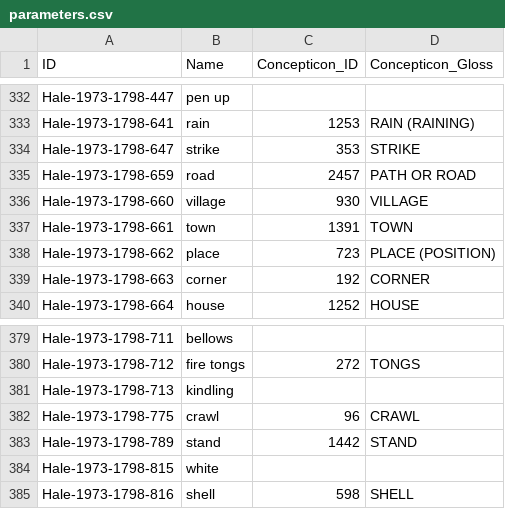
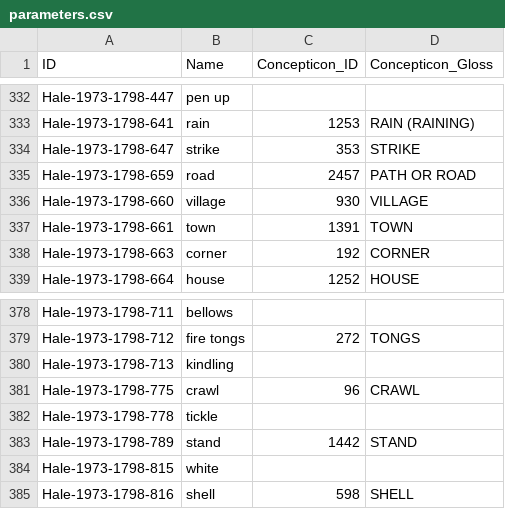
Before and after one commit to lexibank/halenepal, a CSV file: cldf/parameters.csv, drawn as a sheet; only a part is shown, gaps mark what is left out; removed rows and columns are numbered as before the commit, all else as after; the diff covers the shown part only; the diff names each change by its address in the sheet, - before the commit and + after, or states it on an @@ line.

Commit message:
update the data of hale

```diff
--- a/cldf/parameters.csv
+++ b/cldf/parameters.csv
-row 338: Hale-1973-1798-662 | place | 723 | PLACE (POSITION)
+row 382: Hale-1973-1798-778 | tickle
```
Also changed, not shown: 36 added rows elsewhere in this file, etc/orthography.tsv, 8 other files.
